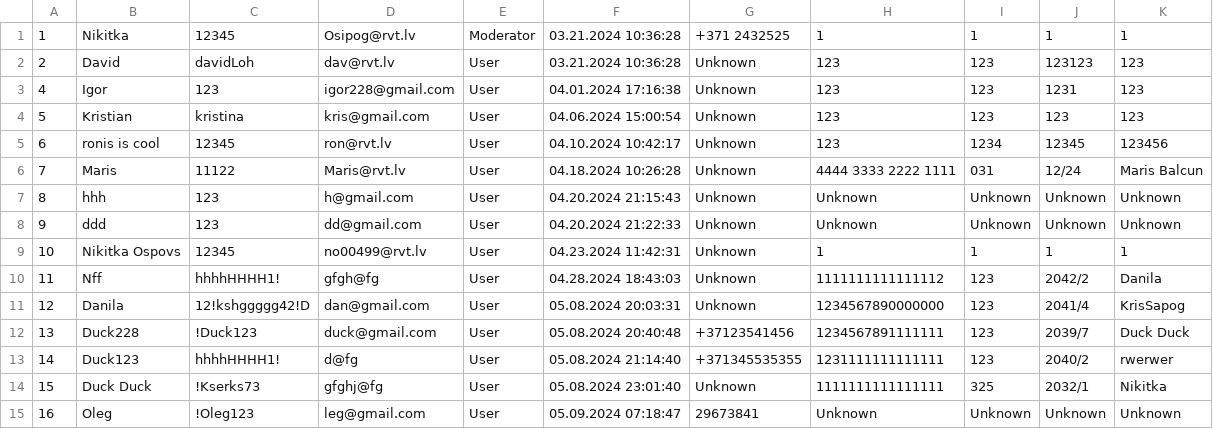
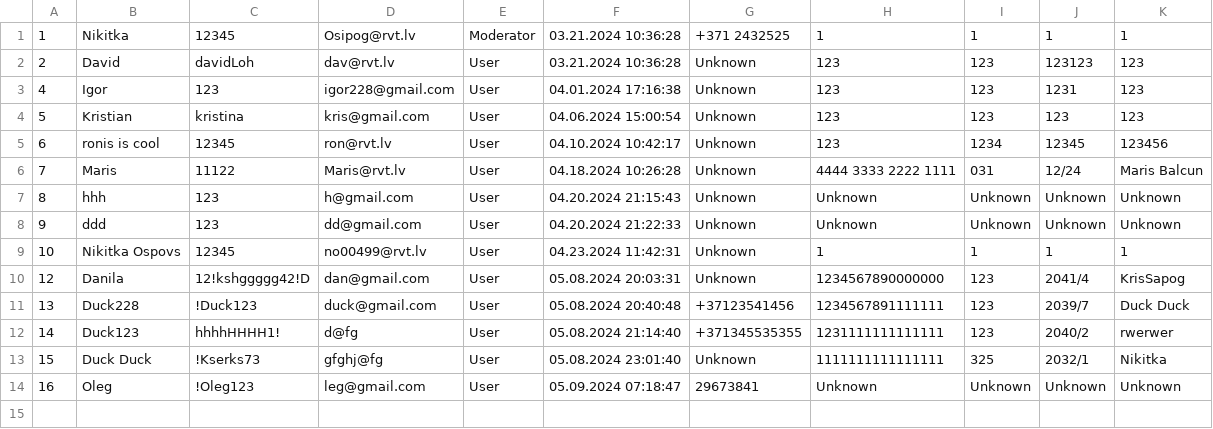
Before and after one commit to NikitkaOsipov/KrisNikShopProject, a CSV file: KrisNikShopProject/Components/Collections/Users.csv, drawn as a sheet.

```diff
--- a/KrisNikShopProject/Components/Collections/Users.csv
+++ b/KrisNikShopProject/Components/Collections/Users.csv
@@ -9,3 +9,2 @@
 10,Nikitka Ospovs,12345,no00499@rvt.lv,User,04.23.2024 11:42:31,Unknown,1,1,1,1
-11,Nff,hhhhHHHH1!,gfgh@fg,User,04.28.2024 18:43:03,Unknown,1111111111111112,123,2042/2,Danila
 12,Danila,12!kshggggg42!D,dan@gmail.com,User,05.08.2024 20:03:31,Unknown,1234567890000000,123,2041/4,KrisSapog
```
Also changed, not shown: 4 other files.
